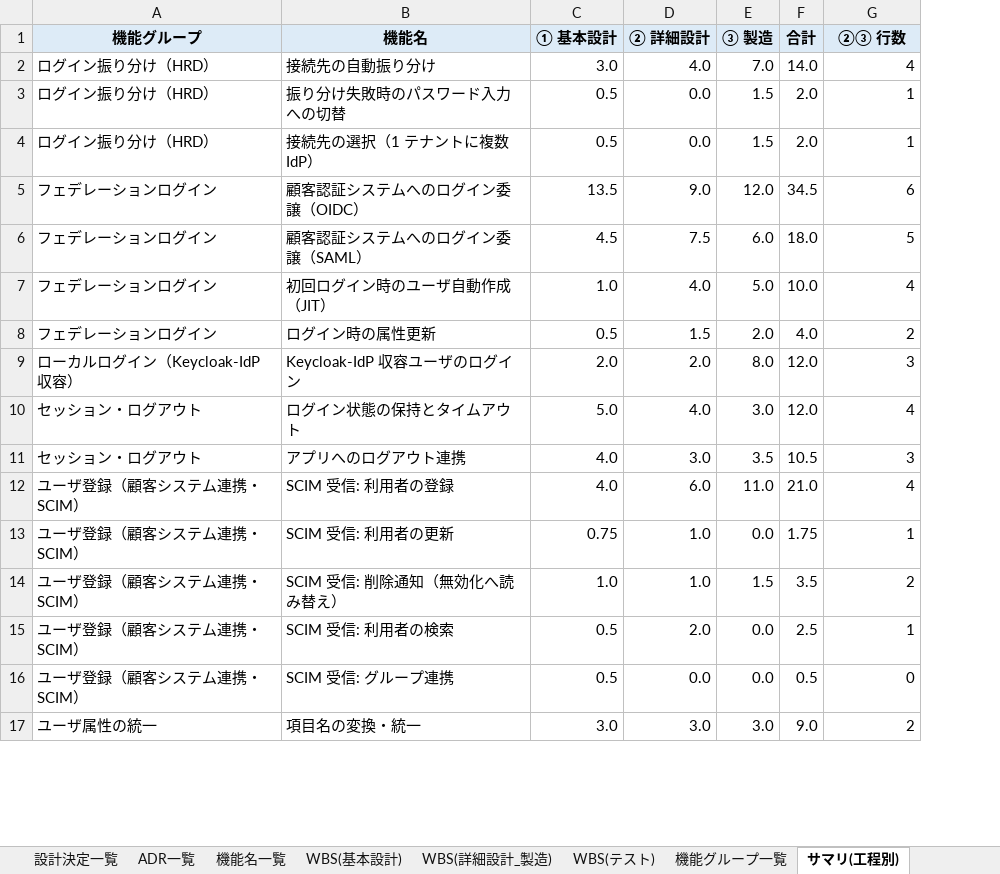
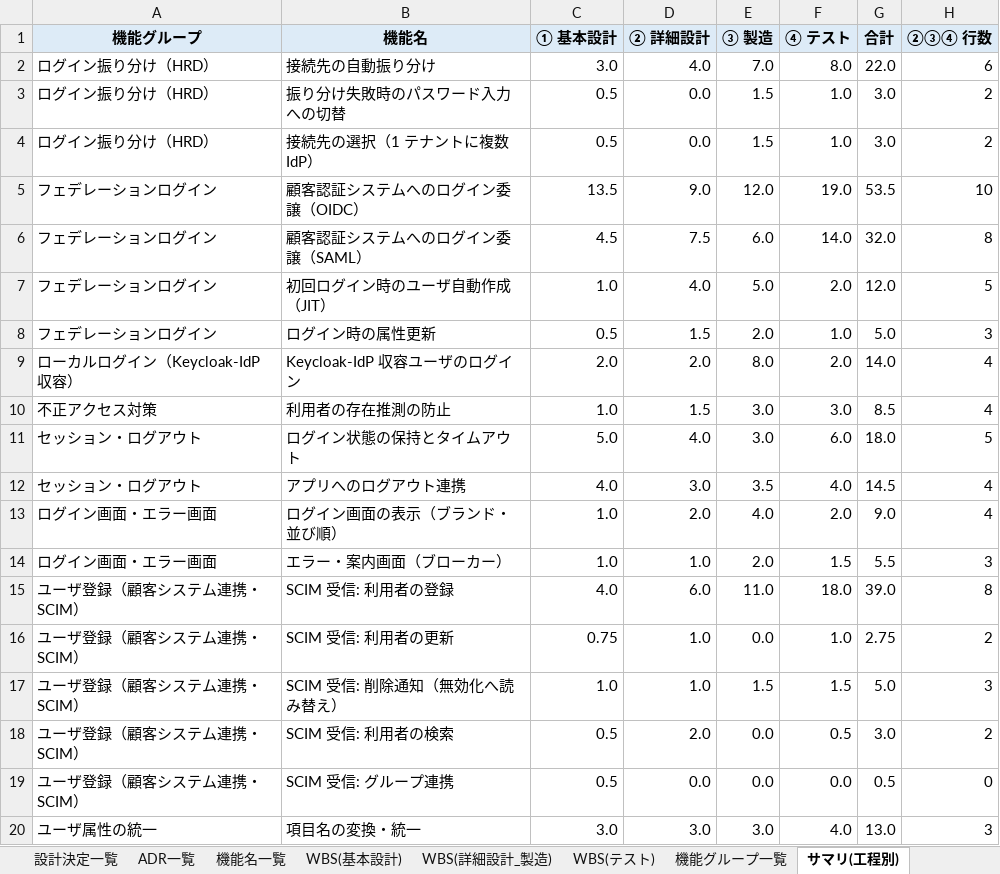
Before and after one commit to suepie/aws-atuh-poc, an Excel workbook: doc/excel/認証タスク.xlsx, sheet サマリ(工程別), drawn as a sheet; only a part is shown; values as stored, in another font and other column widths than the file's, no borders; addresses are those after the commit; the diff covers the shown part only; the diff names each change by its address in the sheet, - before the commit and + after, or states it on an @@ line.

```diff
--- a/doc/excel/認証タスク.xlsx (sheet サマリ(工程別))
+++ b/doc/excel/認証タスク.xlsx (sheet サマリ(工程別))
+column F (④ テスト), rows 2-9: 8.0 | 1.0 | 1.0 | 19.0 | 14.0 | 2.0 | 1.0 | 2.0; rows 11-12: 6.0 | 4.0; rows 15-20: 18.0 | 1.0 | 1.5 | 0.5 | 0.0 | 4.0
-H1: ②③ 行数
+H1: ②③④ 行数
-G2 (合計): 14.0
+G2 (合計): 22.0
-H2 (②③④ 行数): 4
+H2 (②③④ 行数): 6
-G3:G4 (合計): 2.0
+G3:G4 (合計): 3.0
-H3:H4 (②③④ 行数): 1
+H3:H4 (②③④ 行数): 2
-G5 (合計): 34.5
+G5 (合計): 53.5
-H5 (②③④ 行数): 6
+H5 (②③④ 行数): 10
-G6 (合計): 18.0
+G6 (合計): 32.0
-H6 (②③④ 行数): 5
+H6 (②③④ 行数): 8
-G7 (合計): 10.0
+G7 (合計): 12.0
-H7 (②③④ 行数): 4
+H7 (②③④ 行数): 5
-G8 (合計): 4.0
+G8 (合計): 5.0
-H8 (②③④ 行数): 2
+H8 (②③④ 行数): 3
-G9 (合計): 12.0
+G9 (合計): 14.0
-H9 (②③④ 行数): 3
+H9 (②③④ 行数): 4
+row 10: 不正アクセス対策 | 利用者の存在推測の防止 | 1.0 | 1.5 | 3.0 | 3.0 | 8.5 | 4
-G11 (合計): 12.0
+G11 (合計): 18.0
-H11 (②③④ 行数): 4
+H11 (②③④ 行数): 5
-G12 (合計): 10.5
+G12 (合計): 14.5
-H12 (②③④ 行数): 3
+H12 (②③④ 行数): 4
+row 13: ログイン画面・エラー画面 | ログイン画面の表示（ブランド・並び順） | 1.0 | 2.0 | 4.0 | 2.0 | 9.0 | 4
+row 14: ログイン画面・エラー画面 | エラー・案内画面（ブローカー） | 1.0 | 1.0 | 2.0 | 1.5 | 5.5 | 3
-G15 (合計): 21.0
+G15 (合計): 39.0
-H15 (②③④ 行数): 4
+H15 (②③④ 行数): 8
-G16 (合計): 1.75
+G16 (合計): 2.75
-H16 (②③④ 行数): 1
+H16 (②③④ 行数): 2
-G17 (合計): 3.5
+G17 (合計): 5.0
-H17 (②③④ 行数): 2
+H17 (②③④ 行数): 3
-G18 (合計): 2.5
+G18 (合計): 3.0
-H18 (②③④ 行数): 1
+H18 (②③④ 行数): 2
-G20 (合計): 9.0
+G20 (合計): 13.0
-H20 (②③④ 行数): 2
+H20 (②③④ 行数): 3
```
Also changed, not shown: 4 added rows and 90 edited cells elsewhere in this sheet, sheet WBS(テスト), sheet WBS(基本設計), sheet WBS(詳細設計_製造), sheet 機能名一覧, sheet 機能グループ一覧, formulas that keep their value, hidden cells.
